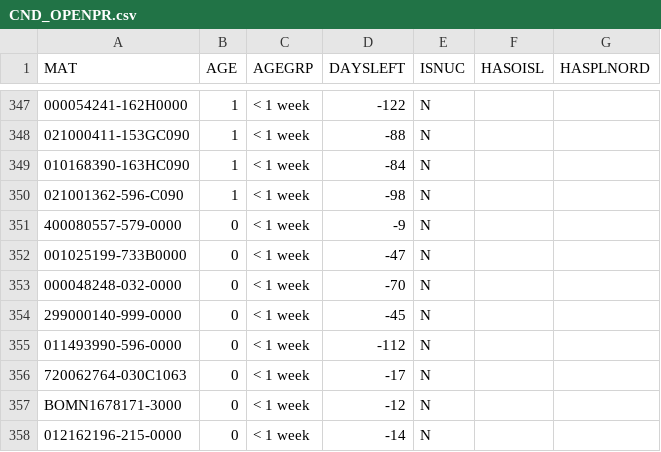
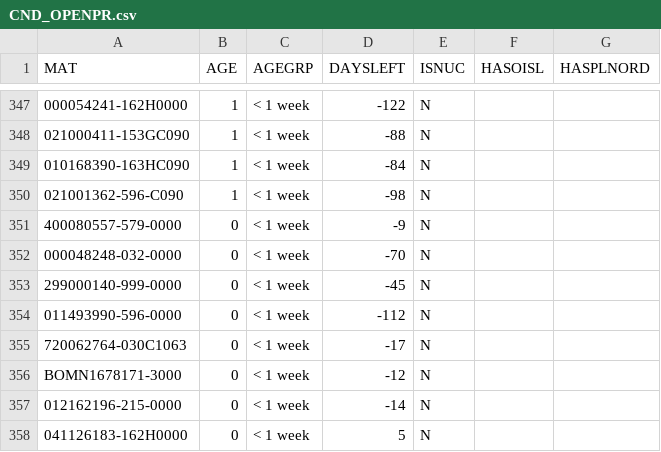
Before and after one commit to Visualys/Cyberplan, a CSV file: CND_OPENPR.csv, drawn as a sheet; only a part is shown, gaps mark what is left out; the shorter side is filled out with more unchanged rows; the diff names each change by its address in the sheet, - before the commit and + after, or states it on an @@ line.

Commit message:
Updated on 2024-04-05 05:01:50

```diff
--- a/CND_OPENPR.csv
+++ b/CND_OPENPR.csv
-row 352: 001025199-733B0000 | 0 | < 1 week | -47 | N
```
